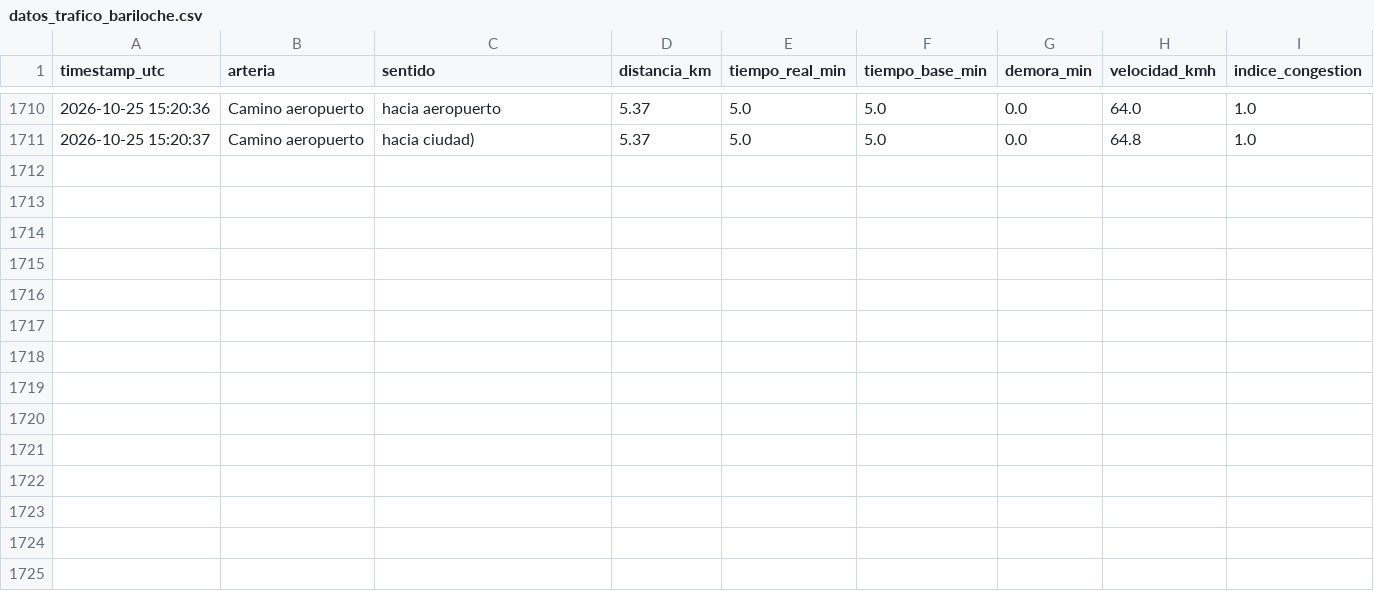
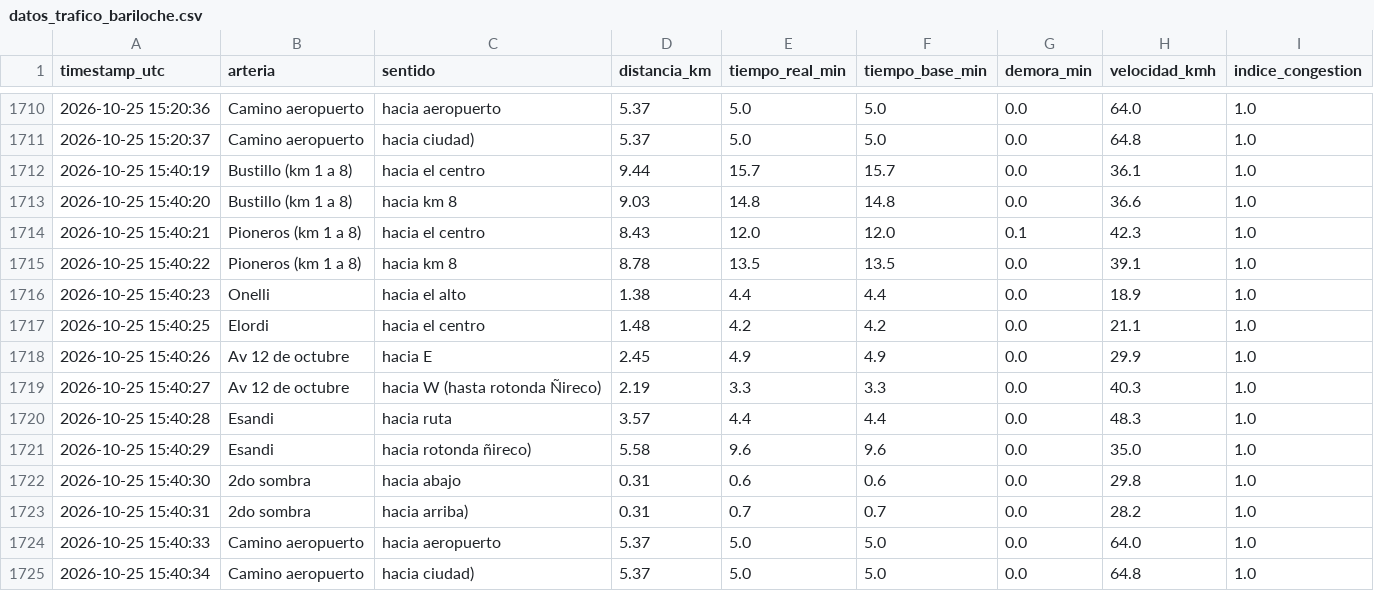
Before and after one commit to Fer-zim/Fer-zim, a CSV file: DS-projects/recolector_trafico/datos_trafico_bariloche.csv, drawn as a sheet; only a part is shown, gaps mark what is left out; the diff names each change by its address in the sheet, - before the commit and + after, or states it on an @@ line.

```diff
--- a/DS-projects/recolector_trafico/datos_trafico_bariloche.csv
+++ b/DS-projects/recolector_trafico/datos_trafico_bariloche.csv
+row 1712: 2026-10-25 15:40:19 | Bustillo (km 1 a 8) | hacia el centro | 9.44 | 15.7 | 15.7 | 0.0 | 36.1 | 1.0
+row 1713: 2026-10-25 15:40:20 | Bustillo (km 1 a 8) | hacia km 8 | 9.03 | 14.8 | 14.8 | 0.0 | 36.6 | 1.0
+row 1714: 2026-10-25 15:40:21 | Pioneros (km 1 a 8) | hacia el centro | 8.43 | 12.0 | 12.0 | 0.1 | 42.3 | 1.0
+row 1715: 2026-10-25 15:40:22 | Pioneros (km 1 a 8) | hacia km 8 | 8.78 | 13.5 | 13.5 | 0.0 | 39.1 | 1.0
+row 1716: 2026-10-25 15:40:23 | Onelli | hacia el alto | 1.38 | 4.4 | 4.4 | 0.0 | 18.9 | 1.0
+row 1717: 2026-10-25 15:40:25 | Elordi | hacia el centro | 1.48 | 4.2 | 4.2 | 0.0 | 21.1 | 1.0
+row 1718: 2026-10-25 15:40:26 | Av 12 de octubre | hacia E | 2.45 | 4.9 | 4.9 | 0.0 | 29.9 | 1.0
+row 1719: 2026-10-25 15:40:27 | Av 12 de octubre | hacia W (hasta rotonda Ñireco) | 2.19 | 3.3 | 3.3 | 0.0 | 40.3 | 1.0
+row 1720: 2026-10-25 15:40:28 | Esandi | hacia ruta | 3.57 | 4.4 | 4.4 | 0.0 | 48.3 | 1.0
+row 1721: 2026-10-25 15:40:29 | Esandi | hacia rotonda ñireco) | 5.58 | 9.6 | 9.6 | 0.0 | 35.0 | 1.0
+row 1722: 2026-10-25 15:40:30 | 2do sombra | hacia abajo | 0.31 | 0.6 | 0.6 | 0.0 | 29.8 | 1.0
+row 1723: 2026-10-25 15:40:31 | 2do sombra | hacia arriba) | 0.31 | 0.7 | 0.7 | 0.0 | 28.2 | 1.0
+row 1724: 2026-10-25 15:40:33 | Camino aeropuerto | hacia aeropuerto | 5.37 | 5.0 | 5.0 | 0.0 | 64.0 | 1.0
+row 1725: 2026-10-25 15:40:34 | Camino aeropuerto | hacia ciudad) | 5.37 | 5.0 | 5.0 | 0.0 | 64.8 | 1.0
```
